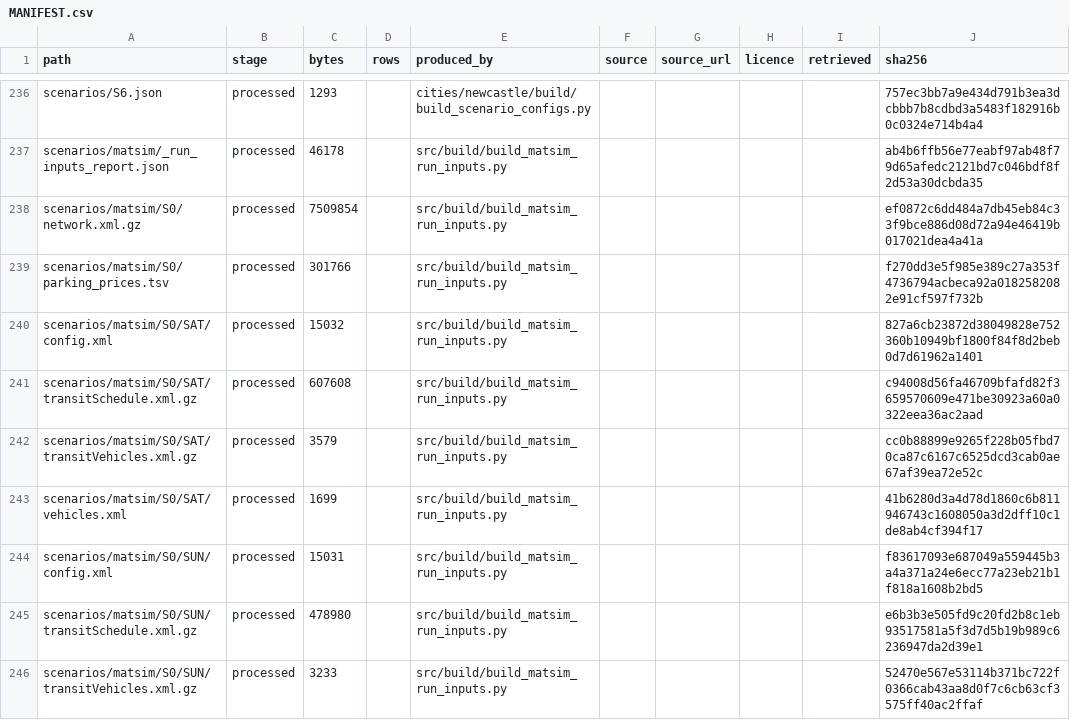
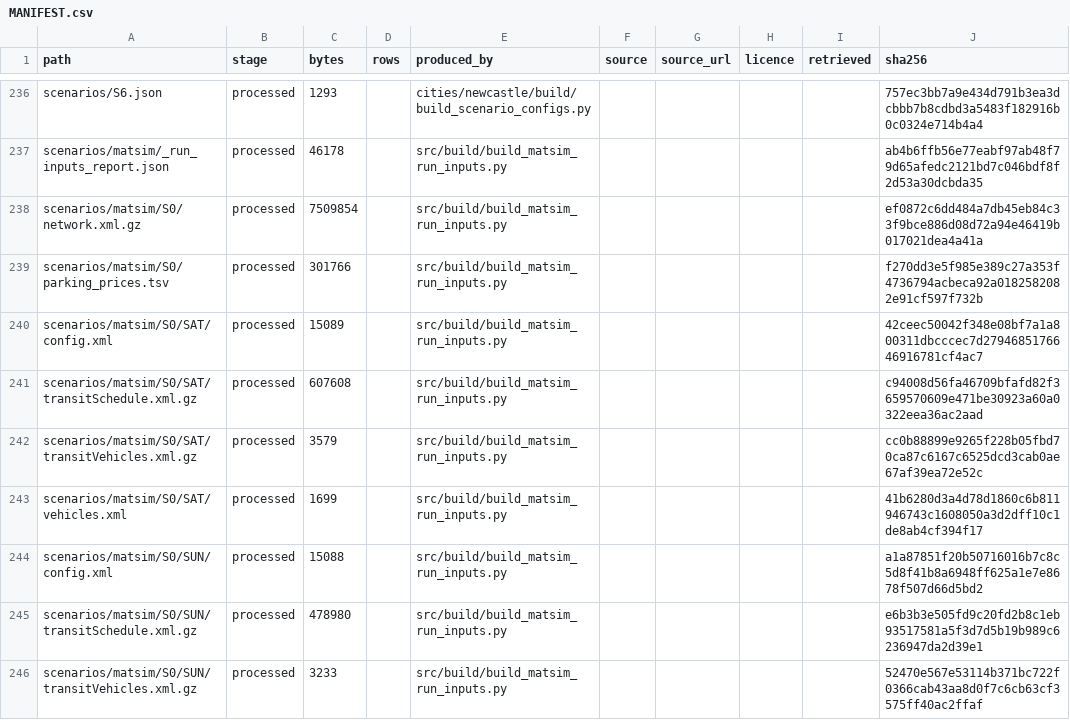
Before and after one commit to praneetdhoolia/city-digital-twin, a CSV file: cities/newcastle/data/MANIFEST.csv, drawn as a sheet; only a part is shown, gaps mark what is left out; the diff covers the shown part only.

```diff
--- a/cities/newcastle/data/MANIFEST.csv
+++ b/cities/newcastle/data/MANIFEST.csv
@@ -239,3 +239,3 @@ scenarios/matsim/S0/network.xml.gz,processed,7509854,,src/build/build_matsim_run
 scenarios/matsim/S0/parking_prices.tsv,processed,301766,,src/build/build_matsim_run_inputs.py,,,,,f270dd3e5f985e389c27a353f4736794acbeca92a0182582082e91cf597f732b
-scenarios/matsim/S0/SAT/config.xml,processed,15032,,src/build/build_matsim_run_inputs.py,,,,,827a6cb23872d38049828e752360b10949bf1800f84f8d2beb0d7d61962a1401
+scenarios/matsim/S0/SAT/config.xml,processed,15089,,src/build/build_matsim_run_inputs.py,,,,,42ceec50042f348e08bf7a1a800311dbcccec7d2794685176646916781cf4ac7
 scenarios/matsim/S0/SAT/transitSchedule.xml.gz,processed,607608,,src/build/build_matsim_run_inputs.py,,,,,c94008d56fa46709bfafd82f3659570609e471be30923a60a0322eea36ac2aad
@@ -243,3 +243,3 @@ scenarios/matsim/S0/SAT/transitVehicles.xml.gz,processed,3579,,src/build/build_m
 scenarios/matsim/S0/SAT/vehicles.xml,processed,1699,,src/build/build_matsim_run_inputs.py,,,,,41b6280d3a4d78d1860c6b811946743c1608050a3d2dff10c1de8ab4cf394f17
-scenarios/matsim/S0/SUN/config.xml,processed,15031,,src/build/build_matsim_run_inputs.py,,,,,f83617093e687049a559445b3a4a371a24e6ecc77a23eb21b1f818a1608b2bd5
+scenarios/matsim/S0/SUN/config.xml,processed,15088,,src/build/build_matsim_run_inputs.py,,,,,a1a87851f20b50716016b7c8c5d8f41b8a6948ff625a1e7e8678f507d66d5bd2
 scenarios/matsim/S0/SUN/transitSchedule.xml.gz,processed,478980,,src/build/build_matsim_run_inputs.py,,,,,e6b3b3e505fd9c20fd2b8c1eb93517581a5f3d7d5b19b989c6236947da2d39e1
```
Also changed, not shown: 74 edited cells elsewhere in this file, 10 other files.
